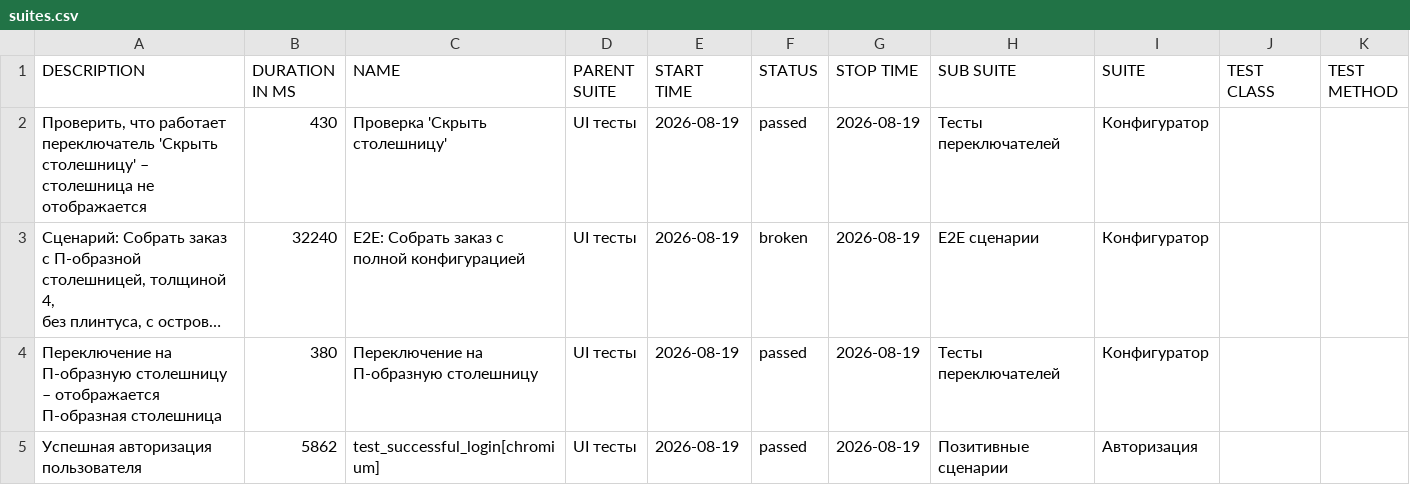
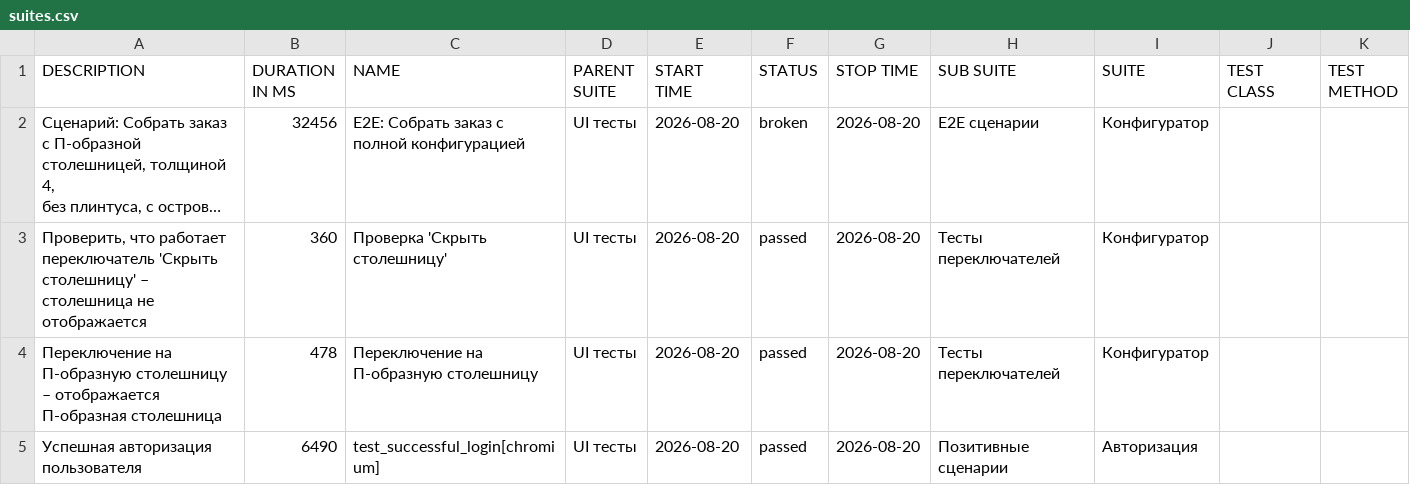
Before and after one commit to Deslowter/Playwright_python_inzhenerka, a CSV file: data/suites.csv, drawn as a sheet; long unchanged cells end in …; removed rows and columns are numbered as before the commit, all else as after; the diff names each change by its address in the sheet, - before the commit and + after, or states it on an @@ line.

```diff
--- a/data/suites.csv
+++ b/data/suites.csv
-row 2: Проверить, что работает переключатель 'Скрыть столешницу' – столешница не отображается | 430 | Проверка 'Скрыть столешницу' | UI тесты | 2026-08-19 | passed | 2026-08-19 | Тесты переключателей | Конфигуратор
-B2 (DURATION IN MS): 32240
+B2 (DURATION IN MS): 32456
-E2 (START TIME): 2026-08-19
+E2 (START TIME): 2026-08-20
-G2 (STOP TIME): 2026-08-19
+G2 (STOP TIME): 2026-08-20
+row 3: Проверить, что работает переключатель 'Скрыть столешницу' – столешница не отображается | 360 | Проверка 'Скрыть столешницу' | UI тесты | 2026-08-20 | passed | 2026-08-20 | Тесты переключателей | Конфигуратор
-B4 (DURATION IN MS): 380
+B4 (DURATION IN MS): 478
-E4:E5 (START TIME): 2026-08-19
+E4:E5 (START TIME): 2026-08-20
-G4:G5 (STOP TIME): 2026-08-19
+G4:G5 (STOP TIME): 2026-08-20
-B5 (DURATION IN MS): 5862
+B5 (DURATION IN MS): 6490
```
Also changed, not shown: 46 other files.
